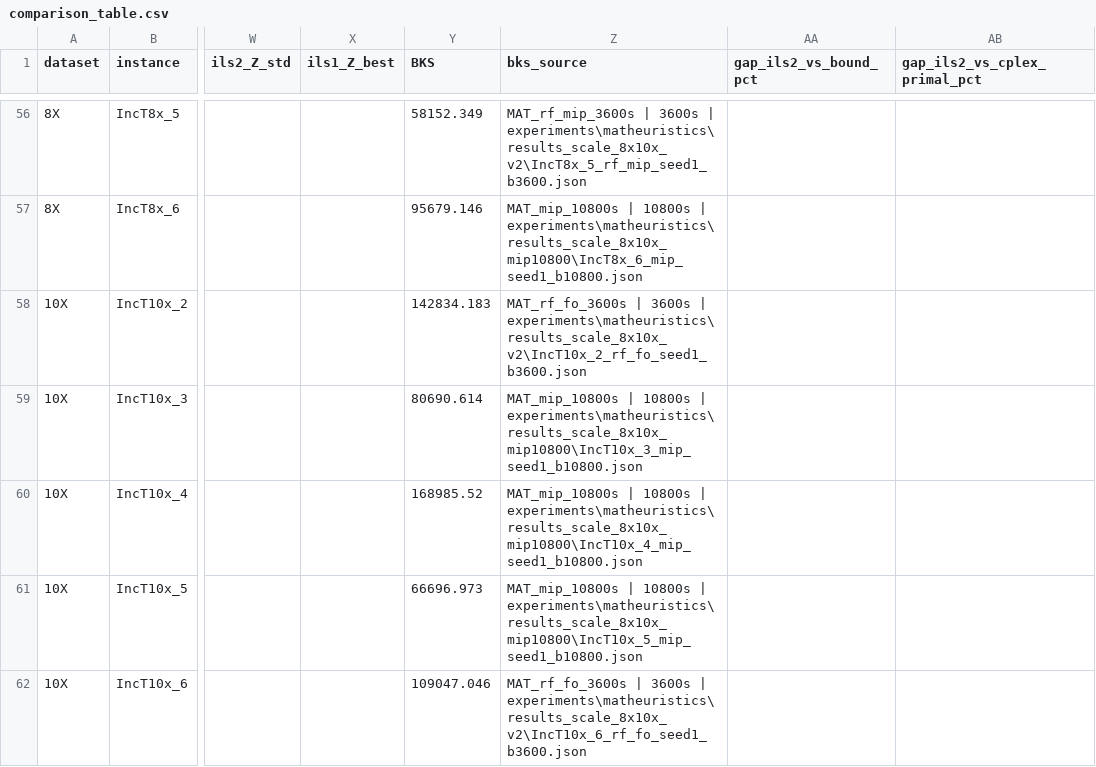
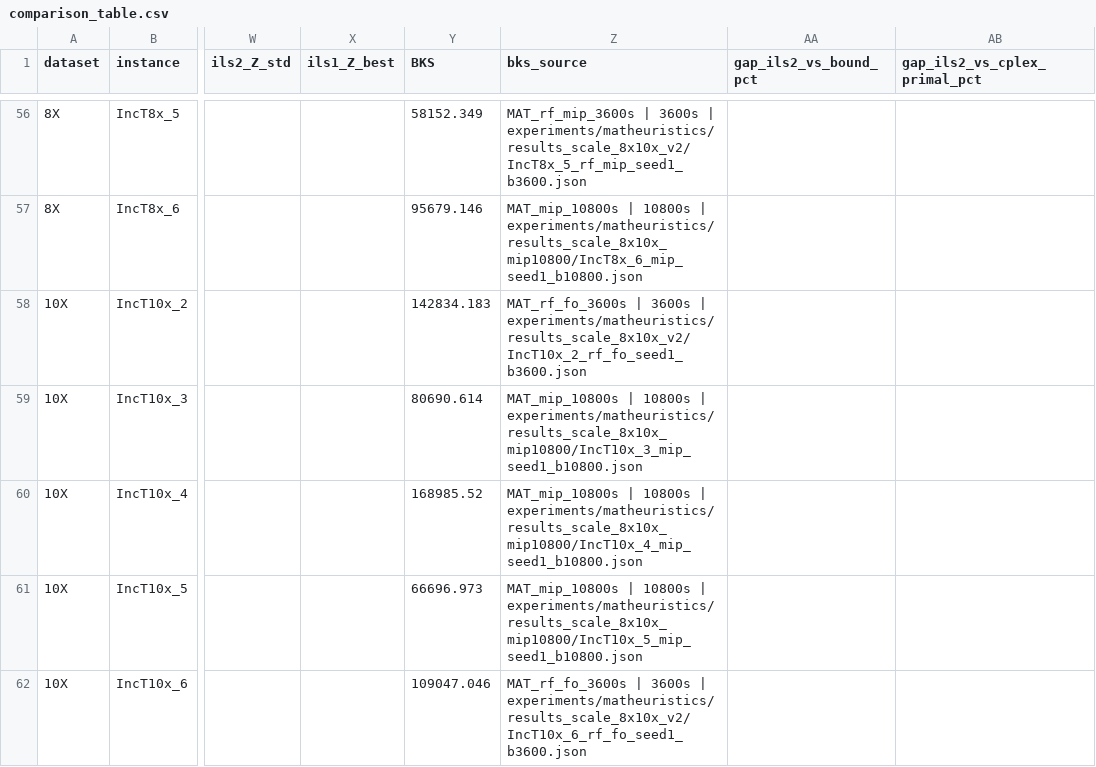
Before and after one commit to daleluche/Treibacher, a CSV file: analysis/output/comparison_table.csv, drawn as a sheet; only a part is shown, gaps mark what is left out; the diff covers the shown part only; the diff names each change by its address in the sheet, - before the commit and + after, or states it on an @@ line.

```diff
--- a/analysis/output/comparison_table.csv
+++ b/analysis/output/comparison_table.csv
-Z56 (bks_source): …3600s | experiments\matheuristics\results_scale_8x10x_v2\IncT8x_5_rf_mip_seed1_b3600.json
+Z56 (bks_source): …3600s | experiments/matheuristics/results_scale_8x10x_v2/IncT8x_5_rf_mip_seed1_b3600.json
-Z57 (bks_source): …10800s | experiments\matheuristics\results_scale_8x10x_mip10800\IncT8x_6_mip_seed1_b10800.json
+Z57 (bks_source): …10800s | experiments/matheuristics/results_scale_8x10x_mip10800/IncT8x_6_mip_seed1_b10800.json
-Z58 (bks_source): …3600s | experiments\matheuristics\results_scale_8x10x_v2\IncT10x_2_rf_fo_seed1_b3600.json
+Z58 (bks_source): …3600s | experiments/matheuristics/results_scale_8x10x_v2/IncT10x_2_rf_fo_seed1_b3600.json
-Z59 (bks_source): …10800s | experiments\matheuristics\results_scale_8x10x_mip10800\IncT10x_3_mip_seed1_b10800.json
+Z59 (bks_source): …10800s | experiments/matheuristics/results_scale_8x10x_mip10800/IncT10x_3_mip_seed1_b10800.json
-Z60 (bks_source): …10800s | experiments\matheuristics\results_scale_8x10x_mip10800\IncT10x_4_mip_seed1_b10800.json
+Z60 (bks_source): …10800s | experiments/matheuristics/results_scale_8x10x_mip10800/IncT10x_4_mip_seed1_b10800.json
-Z61 (bks_source): …10800s | experiments\matheuristics\results_scale_8x10x_mip10800\IncT10x_5_mip_seed1_b10800.json
+Z61 (bks_source): …10800s | experiments/matheuristics/results_scale_8x10x_mip10800/IncT10x_5_mip_seed1_b10800.json
-Z62 (bks_source): …3600s | experiments\matheuristics\results_scale_8x10x_v2\IncT10x_6_rf_fo_seed1_b3600.json
+Z62 (bks_source): …3600s | experiments/matheuristics/results_scale_8x10x_v2/IncT10x_6_rf_fo_seed1_b3600.json
```
Also changed, not shown: 54 edited cells elsewhere in this file, analysis/output/master_instances.csv, analysis/output/master_runs.csv, 9 other files.
